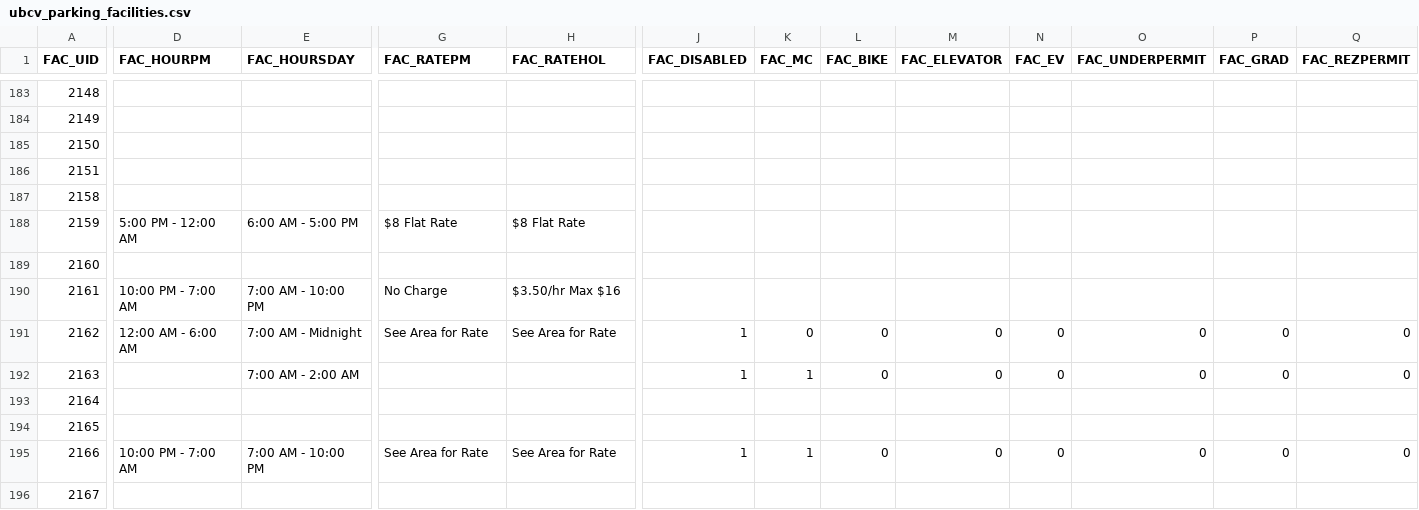
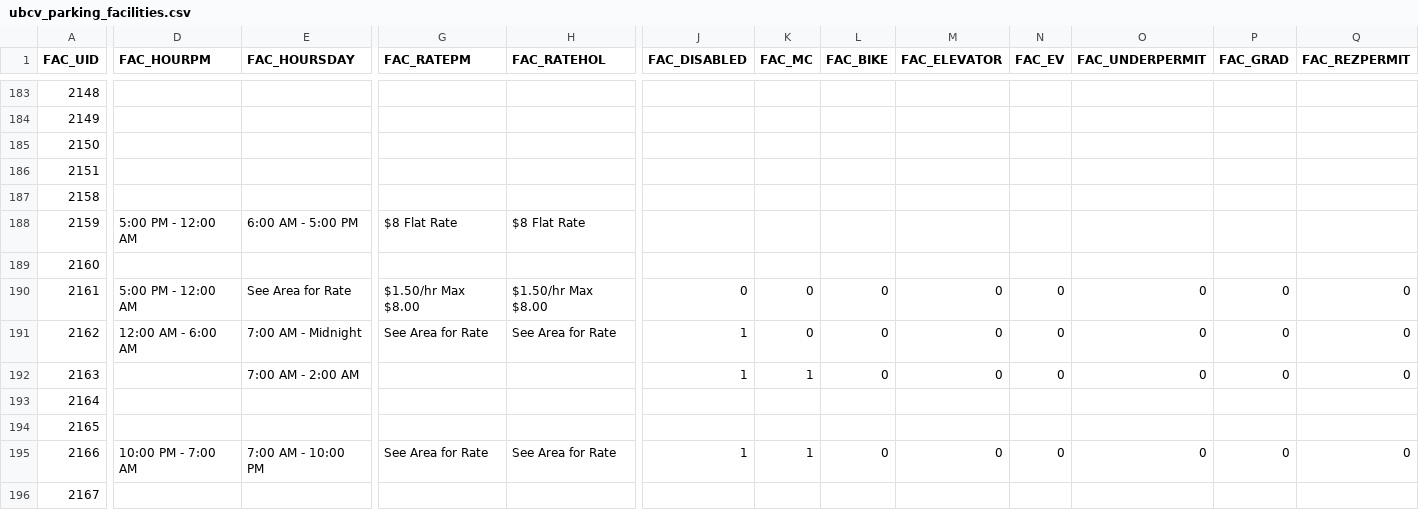
Before and after one commit to UBCGeodata/ubcv-parking, a CSV file: csv/ubcv_parking_facilities.csv, drawn as a sheet; only a part is shown, gaps mark what is left out; the diff covers the shown part only; the diff names each change by its address in the sheet, - before the commit and + after, or states it on an @@ line.

Commit message:
data refresh

```diff
--- a/csv/ubcv_parking_facilities.csv
+++ b/csv/ubcv_parking_facilities.csv
-D190 (FAC_HOURPM): 10:00 PM - 7:00 AM
+D190 (FAC_HOURPM): 5:00 PM - 12:00 AM
-E190 (FAC_HOURSDAY): 7:00 AM - 10:00 PM
+E190 (FAC_HOURSDAY): See Area for Rate
-G190 (FAC_RATEPM): No Charge
+G190 (FAC_RATEPM): $1.50/hr Max $8.00
-H190 (FAC_RATEHOL): $3.50/hr Max $16
+H190 (FAC_RATEHOL): $1.50/hr Max $8.00
-J190 (FAC_DISABLED): (empty)
+J190 (FAC_DISABLED): 0
-K190 (FAC_MC): (empty)
+K190 (FAC_MC): 0
-L190 (FAC_BIKE): (empty)
+L190 (FAC_BIKE): 0
-M190 (FAC_ELEVATOR): (empty)
+M190 (FAC_ELEVATOR): 0
-N190 (FAC_EV): (empty)
+N190 (FAC_EV): 0
-O190 (FAC_UNDERPERMIT): (empty)
+O190 (FAC_UNDERPERMIT): 0
-P190 (FAC_GRAD): (empty)
+P190 (FAC_GRAD): 0
-Q190 (FAC_REZPERMIT): (empty)
+Q190 (FAC_REZPERMIT): 0
```
Also changed, not shown: 3 edited cells elsewhere in this file.
